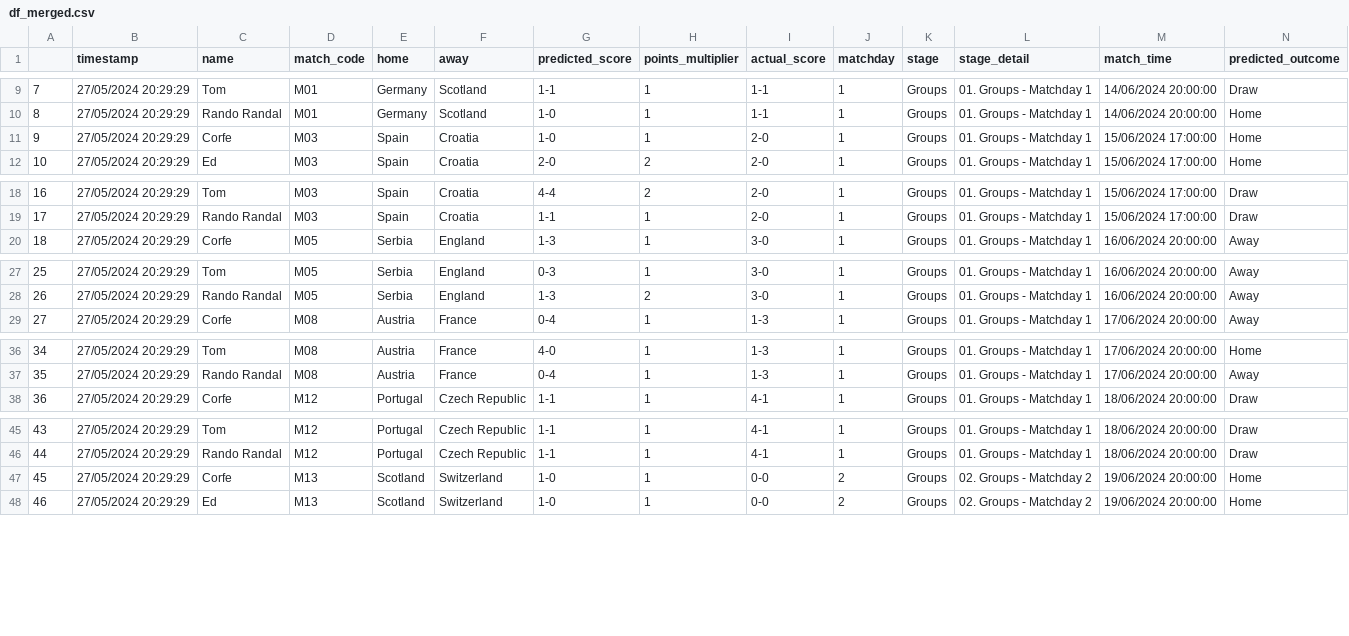
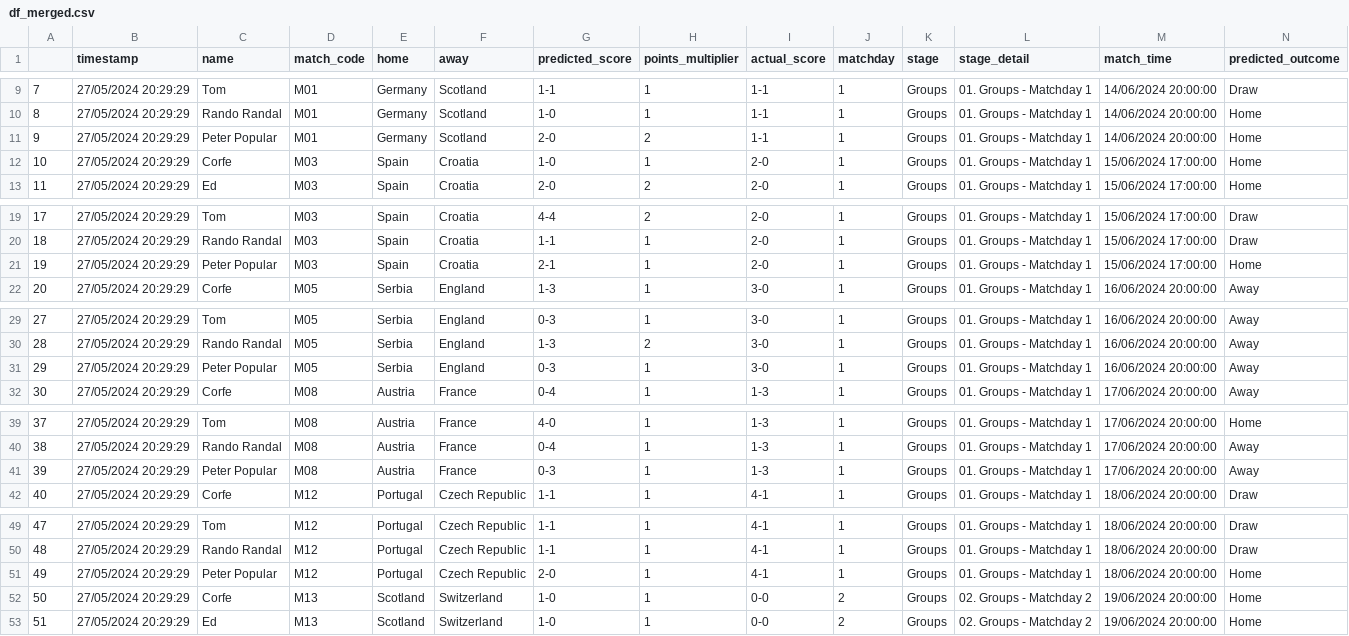
Before and after one commit to tmorgan94/euro2024-predictions, a CSV file: data/df_merged.csv, drawn as a sheet; only a part is shown, gaps mark what is left out; addresses are those after the commit; rows hold the shown columns only; the diff covers the shown part only; the diff names each change by its address in the sheet, - before the commit and + after, or states it on an @@ line.

```diff
--- a/data/df_merged.csv
+++ b/data/df_merged.csv
+row 11: 9 | 27/05/2024 20:29:29 | Peter Popular | M01 | Germany | Scotland | 2-0 | 2 | 1-1 | 1 | Groups | 01. Groups - Matchday 1 | 14/06/2024 20:00:00 | Home
@@ column A renumbered between rows 12 and 100 @@
+row 21: 19 | 27/05/2024 20:29:29 | Peter Popular | M03 | Spain | Croatia | 2-1 | 1 | 2-0 | 1 | Groups | 01. Groups - Matchday 1 | 15/06/2024 17:00:00 | Home
+row 31: 29 | 27/05/2024 20:29:29 | Peter Popular | M05 | Serbia | England | 0-3 | 1 | 3-0 | 1 | Groups | 01. Groups - Matchday 1 | 16/06/2024 20:00:00 | Away
+row 41: 39 | 27/05/2024 20:29:29 | Peter Popular | M08 | Austria | France | 0-3 | 1 | 1-3 | 1 | Groups | 01. Groups - Matchday 1 | 17/06/2024 20:00:00 | Away
+row 51: 49 | 27/05/2024 20:29:29 | Peter Popular | M12 | Portugal | Czech Republic | 2-0 | 1 | 4-1 | 1 | Groups | 01. Groups - Matchday 1 | 18/06/2024 20:00:00 | Home
```
Also changed, not shown: 5 added rows elsewhere in this file, data/md1_responses.csv, data/md2_responses.csv, 9 other files.
